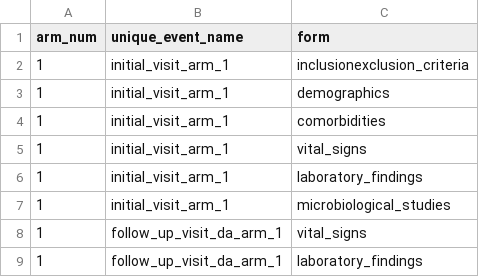
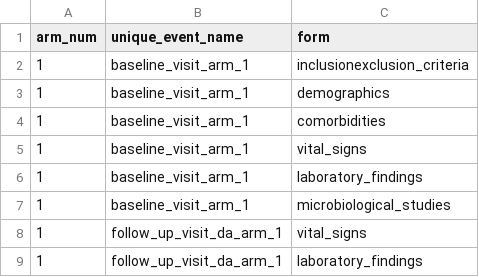
Before and after one commit to cran/REDCapDM, a CSV file: vignettes/files/COVICAN_instruments.csv, drawn as a sheet.

```diff
--- a/vignettes/files/COVICAN_instruments.csv
+++ b/vignettes/files/COVICAN_instruments.csv
@@ -1,8 +1,8 @@
 arm_num,unique_event_name,form
-1,initial_visit_arm_1,inclusionexclusion_criteria
-1,initial_visit_arm_1,demographics
-1,initial_visit_arm_1,comorbidities
-1,initial_visit_arm_1,vital_signs
-1,initial_visit_arm_1,laboratory_findings
-1,initial_visit_arm_1,microbiological_studies
+1,baseline_visit_arm_1,inclusionexclusion_criteria
+1,baseline_visit_arm_1,demographics
+1,baseline_visit_arm_1,comorbidities
+1,baseline_visit_arm_1,vital_signs
+1,baseline_visit_arm_1,laboratory_findings
+1,baseline_visit_arm_1,microbiological_studies
 1,follow_up_visit_da_arm_1,vital_signs
```
Also changed, not shown: 25 other files.
